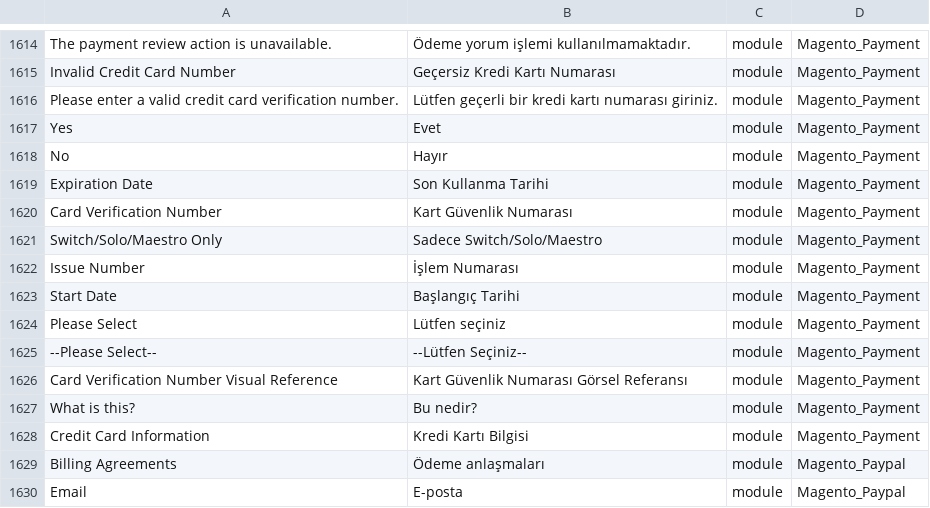
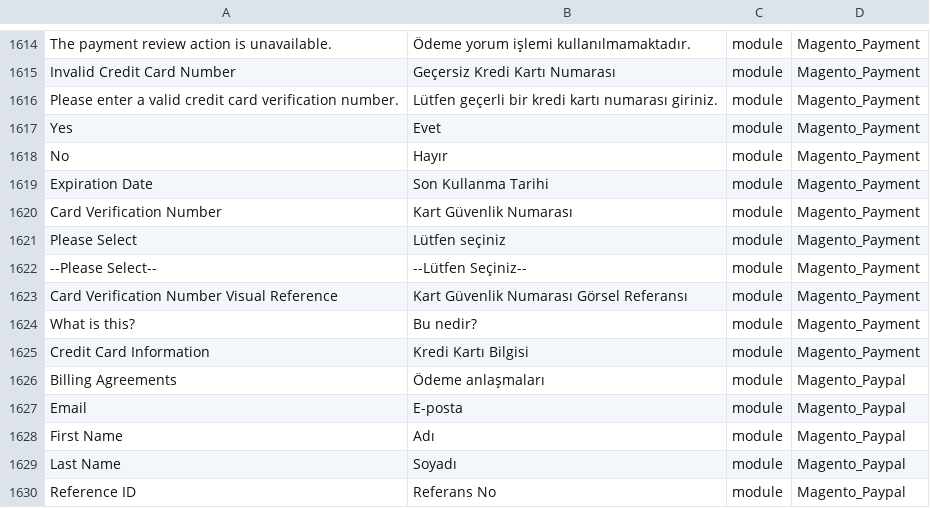
Before and after one commit to Magento2Translations/language_tr_tr, a CSV file: tr_TR.csv, drawn as a sheet; only a part is shown, gaps mark what is left out; the shorter side is filled out with more unchanged rows.

```diff
--- a/tr_TR.csv
+++ b/tr_TR.csv
@@ -1620,5 +1620,2 @@ No,Hayır,module,Magento_Payment
 "Card Verification Number","Kart Güvenlik Numarası",module,Magento_Payment
-"Switch/Solo/Maestro Only","Sadece Switch/Solo/Maestro",module,Magento_Payment
-"Issue Number","İşlem Numarası",module,Magento_Payment
-"Start Date","Başlangıç Tarihi",module,Magento_Payment
 "Please Select","Lütfen seçiniz",module,Magento_Payment
```
Also changed, not shown: 1 other file.
